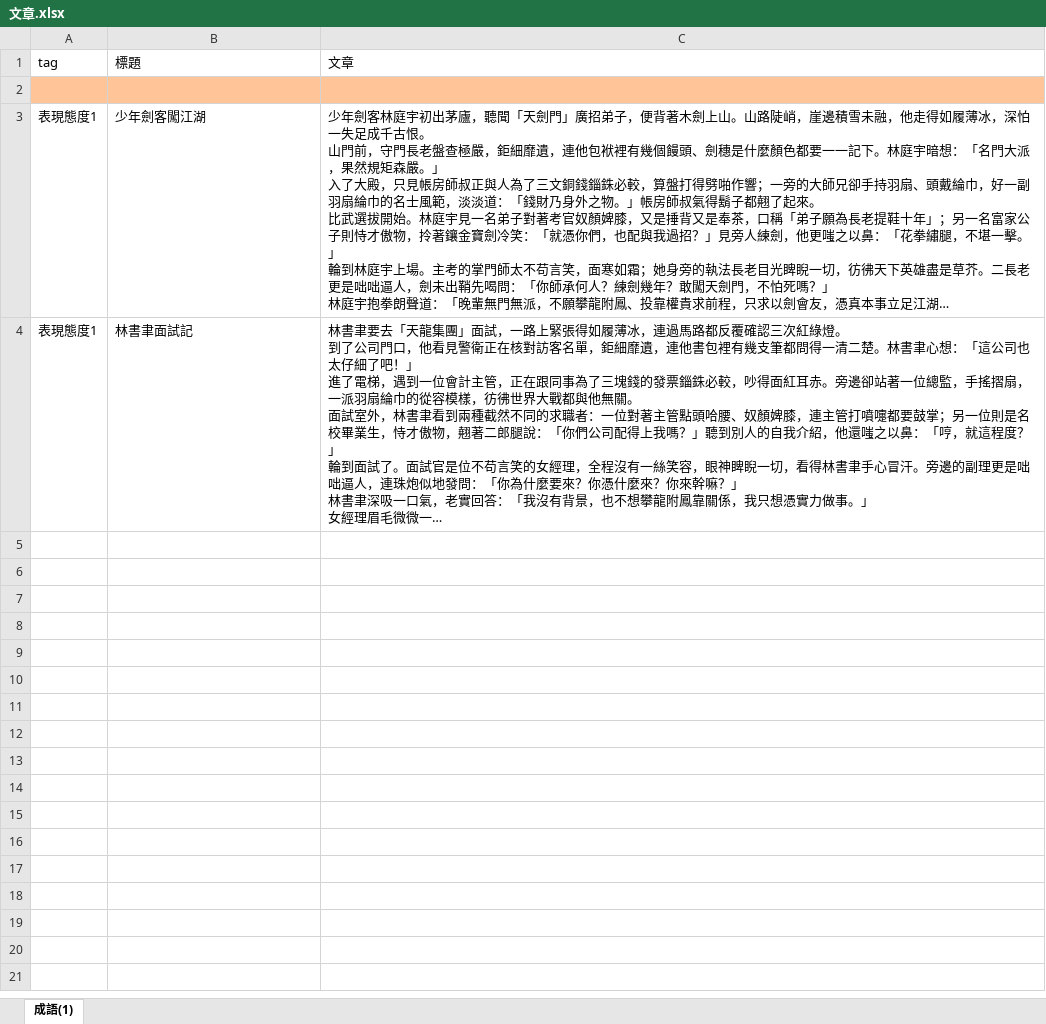
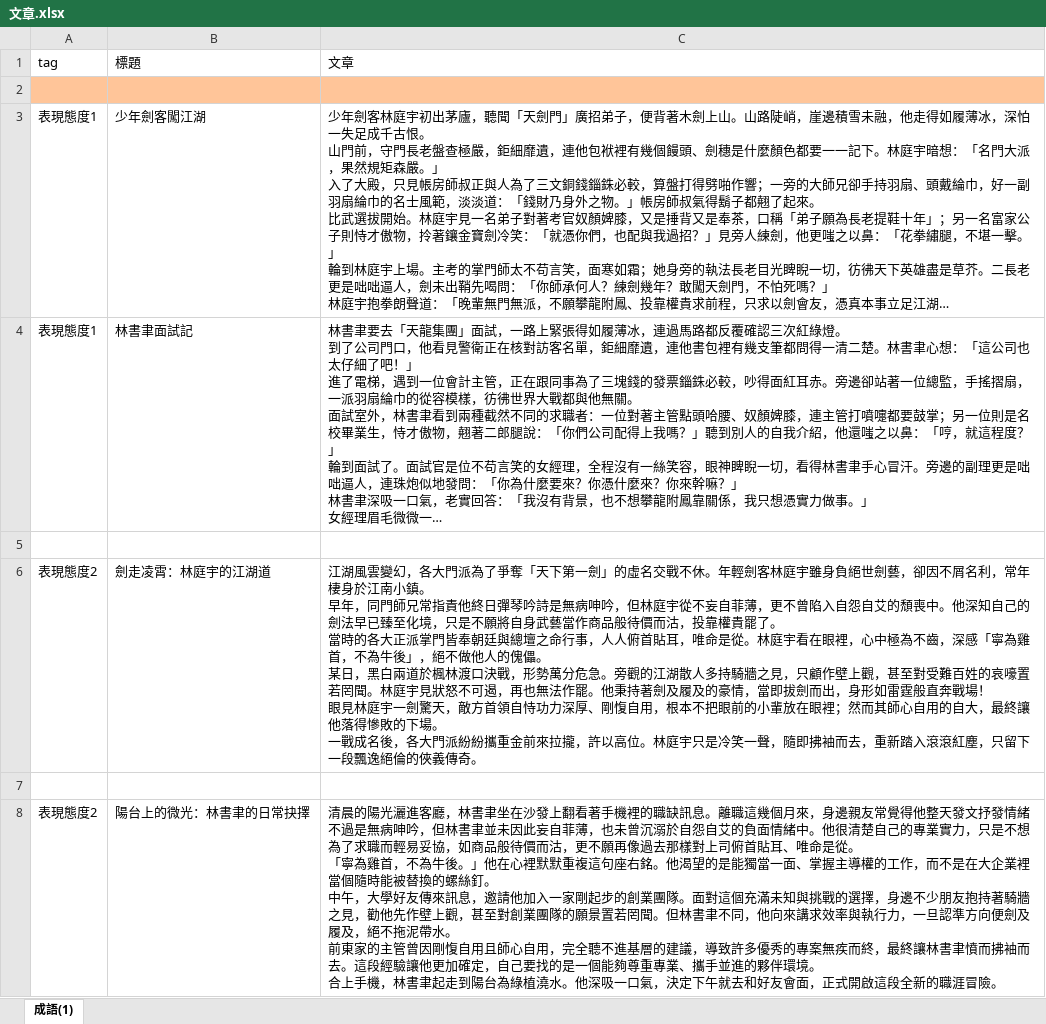
Before and after one commit to bwm0822/english-study, an Excel workbook: docs/文章.xlsx, sheet 成語(1), drawn as a sheet; long unchanged cells end in …; values as stored, in another font and other column widths than the file's, no borders; ↵ is a line break in a cell; the diff names each change by its address in the sheet, - before the commit and + after, or states it on an @@ line.

```diff
--- a/docs/文章.xlsx (sheet 成語(1))
+++ b/docs/文章.xlsx (sheet 成語(1))
+row 5: (empty)
+row 6: 表現態度2 | 劍走凌霄：林庭宇的江湖道 | 江湖風雲變幻，各大門派為了爭奪「天下第一劍」的虛名交戰不休。年輕劍客林庭宇雖身負絕世劍藝，卻因不屑名利，常年棲身於江南小鎮。 ↵ 早年，同門師兄常指責他終日彈琴吟詩是無病呻吟，但林庭宇從不妄自菲薄，更不曾陷入自怨自艾的頹喪中。他深知自己的劍法早已臻至化境，只是不願將自身武藝當作商品般待價而沽，投靠權貴罷了。 ↵ 當時的各大正派掌門皆奉朝廷與總壇之命行事，人人俯首貼耳，唯命是從。林庭宇看在眼裡，心中極為不齒，深感「寧為雞首，不為牛後」，絕不做他人的傀儡。 ↵ 某日，黑白兩道於楓林渡口決戰，形勢萬分危急。旁觀的江湖散人多持騎牆之見，只顧作壁上觀，甚至對受難百姓的哀嚎置若罔聞。林庭宇見狀怒不可遏，再也無法作罷。他秉持著劍及履及的豪情，當即拔劍而出，身形如雷霆般直奔戰場！ ↵ 眼見林庭宇一劍驚天，敵方首領自恃功力深厚、剛愎自用，根本不把眼前的小輩放在眼裡；然而其師心自用的自大，最終讓他落得慘敗的下場。 ↵ 一戰成名後，各大門派紛紛攜重金前來拉攏，許以高位。林庭宇只是冷笑一聲，隨即拂袖而去，重新踏入滾滾紅塵，只留下一段飄逸絕倫的俠義傳奇。
+row 7: (empty)
+row 8: 表現態度2 | 陽台上的微光：林書聿的日常抉擇 | 清晨的陽光灑進客廳，林書聿坐在沙發上翻看著手機裡的職缺訊息。離職這幾個月來，身邊親友常覺得他整天發文抒發情緒不過是無病呻吟，但林書聿並未因此妄自菲薄，也未曾沉溺於自怨自艾的負面情緒中。他很清楚自己的專業實力，只是不想為了求職而輕易妥協，如商品般待價而沽，更不願再像過去那樣對上司俯首貼耳、唯命是從。 ↵ 「寧為雞首，不為牛後。」他在心裡默默重複這句座右銘。他渴望的是能獨當一面、掌握主導權的工作，而不是在大企業裡當個隨時能被替換的螺絲釘。 ↵ 中午，大學好友傳來訊息，邀請他加入一家剛起步的創業團隊。面對這個充滿未知與挑戰的選擇，身邊不少朋友抱持著騎牆之見，勸他先作壁上觀，甚至對創業團隊的願景置若罔聞。但林書聿不同，他向來講求效率與執行力，一旦認準方向便劍及履及，絕不拖泥帶水。 ↵ 前東家的主管曾因剛愎自用且師心自用，完全聽不進基層的建議，導致許多優秀的專案無疾而終，最終讓林書聿憤而拂袖而去。這段經驗讓他更加確定，自己要找的是一個能夠尊重專業、攜手並進的夥伴環境。 ↵ 合上手機，林書聿起走到陽台為綠植澆水。他深吸一口氣，決定下午就去和好友會面，正式開啟這段全新的職涯冒險。
```
Also changed, not shown: 3 other files.
